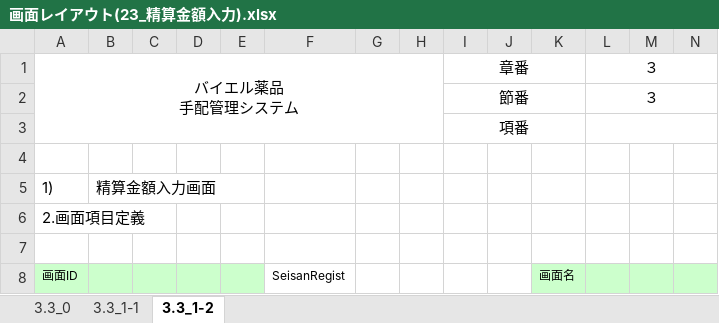
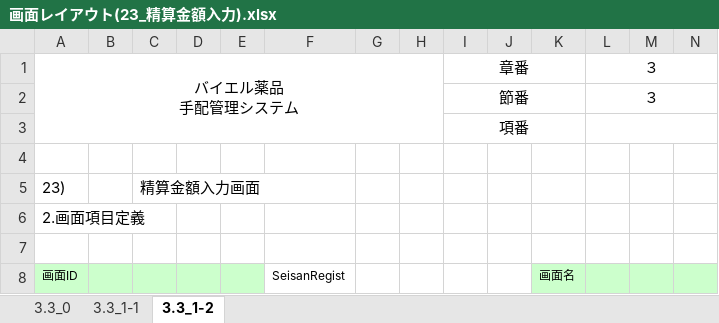
Before and after one commit to MakoYamada/pj_monolith, an Excel workbook: 20 開発資料/02.画面、帳票設計/画面レイアウト(23_精算金額入力).xlsx, sheet 3.3_1-2, drawn as a sheet; only a part is shown; values as stored, in another font and other column widths than the file's, no borders; removed rows and columns are numbered as before the commit, all else as after; rows hold the shown columns only; the diff names each change by its address in the sheet, - before the commit and + after, or states it on an @@ line.

Commit message:
Vss2Git

```diff
--- a/20 開発資料/02.画面、帳票設計/画面レイアウト(23_精算金額入力).xlsx (sheet 3.3_1-2)
+++ b/20 開発資料/02.画面、帳票設計/画面レイアウト(23_精算金額入力).xlsx (sheet 3.3_1-2)
-row 5: 1) | 精算金額入力画面
+row 5: 23) |  | 精算金額入力画面
```
Also changed, not shown: sheet 3.3_1-1.
